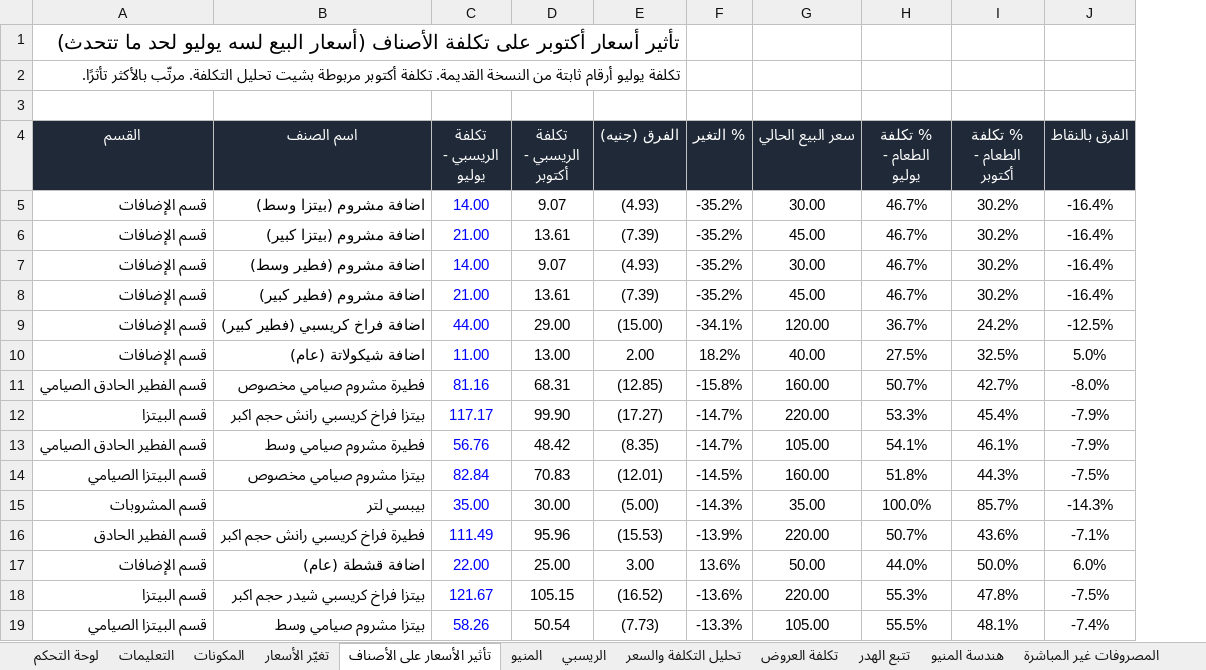
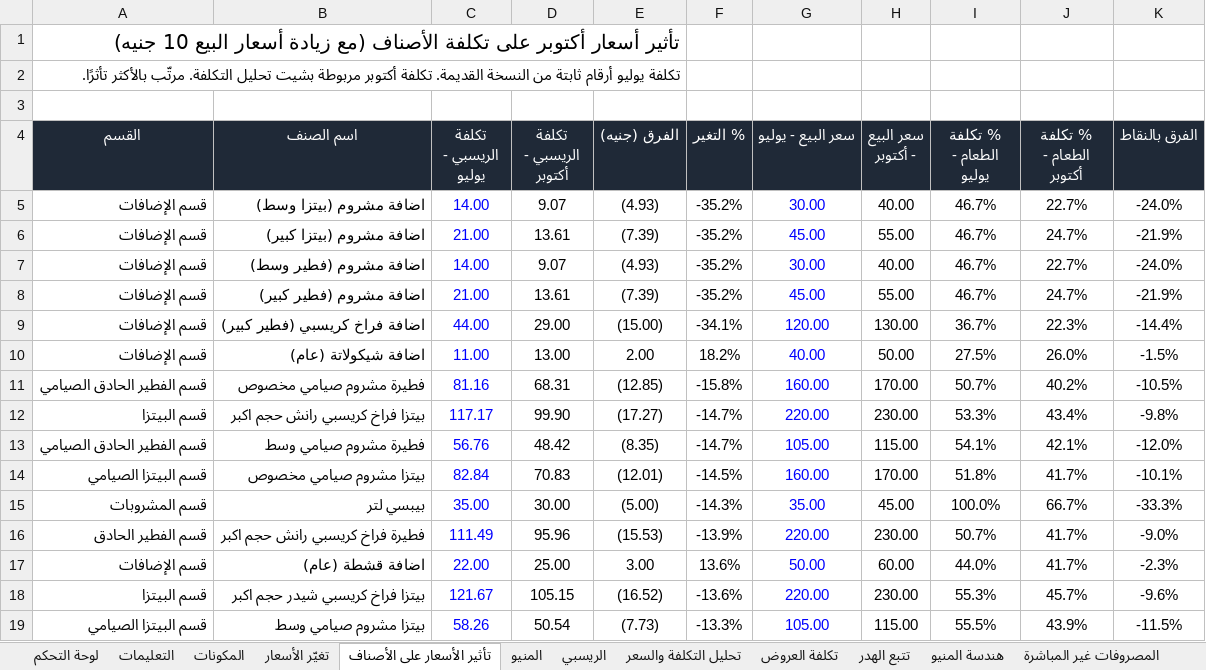
Before and after one commit to andriasatamoni-del/satamoni-backend, an Excel workbook: docs/cost-control/Satamoni_CostControl_Oct2026.xlsx, sheet تأثير الأسعار على الأصناف, drawn as a sheet; only a part is shown; values as stored, in another font and other column widths than the file's, no borders; charts and pictures not drawn; addresses are those after the commit; the diff covers the shown part only; the diff names each change by its address in the sheet, - before the commit and + after, or states it on an @@ line.

```diff
--- a/docs/cost-control/Satamoni_CostControl_Oct2026.xlsx (sheet تأثير الأسعار على الأصناف)
+++ b/docs/cost-control/Satamoni_CostControl_Oct2026.xlsx (sheet تأثير الأسعار على الأصناف)
+column H (سعر البيع - أكتوبر), rows 5-19: 40.00 | 55.00 | 40.00 | 55.00 | 130.00 | 50.00 | 170.00 | 230.00 | 115.00 | 170.00 | 45.00 | 230.00 | 60.00 | 230.00 | 115.00
-A1 (القسم): …تكلفة الأصناف (أسعار البيع لسه يوليو لحد ما تتحدث)
+A1 (القسم): …تكلفة الأصناف (مع زيادة أسعار البيع 10 جنيه)
-G4: سعر البيع الحالي
+G4: سعر البيع - يوليو
-G5:G19 text colour: black
+G5:G19 text colour: #0000FF
-J5 (% تكلفة الطعام - أكتوبر): 30.2%
+J5 (% تكلفة الطعام - أكتوبر): 22.7%
-K5 (الفرق بالنقاط): -16.4%
+K5 (الفرق بالنقاط): -24.0%
-J6 (% تكلفة الطعام - أكتوبر): 30.2%
+J6 (% تكلفة الطعام - أكتوبر): 24.7%
-K6 (الفرق بالنقاط): -16.4%
+K6 (الفرق بالنقاط): -21.9%
-J7 (% تكلفة الطعام - أكتوبر): 30.2%
+J7 (% تكلفة الطعام - أكتوبر): 22.7%
-K7 (الفرق بالنقاط): -16.4%
+K7 (الفرق بالنقاط): -24.0%
-J8 (% تكلفة الطعام - أكتوبر): 30.2%
+J8 (% تكلفة الطعام - أكتوبر): 24.7%
-K8 (الفرق بالنقاط): -16.4%
+K8 (الفرق بالنقاط): -21.9%
-J9 (% تكلفة الطعام - أكتوبر): 24.2%
+J9 (% تكلفة الطعام - أكتوبر): 22.3%
-K9 (الفرق بالنقاط): -12.5%
+K9 (الفرق بالنقاط): -14.4%
-J10 (% تكلفة الطعام - أكتوبر): 32.5%
+J10 (% تكلفة الطعام - أكتوبر): 26.0%
-K10 (الفرق بالنقاط): 5.0%
+K10 (الفرق بالنقاط): -1.5%
-J11 (% تكلفة الطعام - أكتوبر): 42.7%
+J11 (% تكلفة الطعام - أكتوبر): 40.2%
-K11 (الفرق بالنقاط): -8.0%
+K11 (الفرق بالنقاط): -10.5%
-J12 (% تكلفة الطعام - أكتوبر): 45.4%
+J12 (% تكلفة الطعام - أكتوبر): 43.4%
-K12 (الفرق بالنقاط): -7.9%
+K12 (الفرق بالنقاط): -9.8%
-J13 (% تكلفة الطعام - أكتوبر): 46.1%
+J13 (% تكلفة الطعام - أكتوبر): 42.1%
-K13 (الفرق بالنقاط): -7.9%
+K13 (الفرق بالنقاط): -12.0%
-J14 (% تكلفة الطعام - أكتوبر): 44.3%
+J14 (% تكلفة الطعام - أكتوبر): 41.7%
-K14 (الفرق بالنقاط): -7.5%
+K14 (الفرق بالنقاط): -10.1%
-J15 (% تكلفة الطعام - أكتوبر): 85.7%
+J15 (% تكلفة الطعام - أكتوبر): 66.7%
-K15 (الفرق بالنقاط): -14.3%
+K15 (الفرق بالنقاط): -33.3%
-J16 (% تكلفة الطعام - أكتوبر): 43.6%
+J16 (% تكلفة الطعام - أكتوبر): 41.7%
-K16 (الفرق بالنقاط): -7.1%
+K16 (الفرق بالنقاط): -9.0%
-J17 (% تكلفة الطعام - أكتوبر): 50.0%
+J17 (% تكلفة الطعام - أكتوبر): 41.7%
-K17 (الفرق بالنقاط): 6.0%
+K17 (الفرق بالنقاط): -2.3%
-J18 (% تكلفة الطعام - أكتوبر): 47.8%
+J18 (% تكلفة الطعام - أكتوبر): 45.7%
-K18 (الفرق بالنقاط): -7.5%
+K18 (الفرق بالنقاط): -9.6%
-J19 (% تكلفة الطعام - أكتوبر): 48.1%
+J19 (% تكلفة الطعام - أكتوبر): 43.9%
-K19 (الفرق بالنقاط): -7.4%
+K19 (الفرق بالنقاط): -11.5%
```
Also changed, not shown: 312 edited cells and cell formats elsewhere in this sheet, sheet تحليل التكلفة والسعر, sheet هندسة المنيو, sheet المنيو, sheet لوحة التحكم, sheet مقارنة الفروع, sheet نقطة التعادل, 1 more sheet, formulas that keep their value, hidden cells, charts or pictures.
